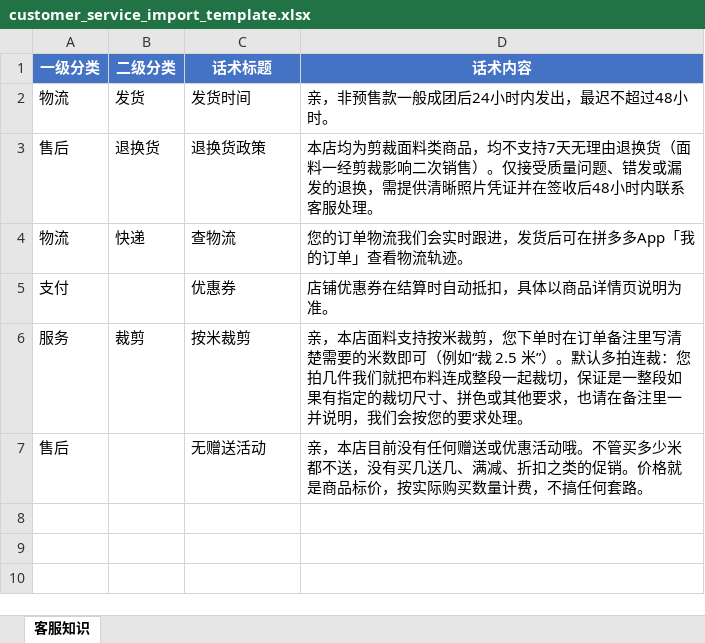
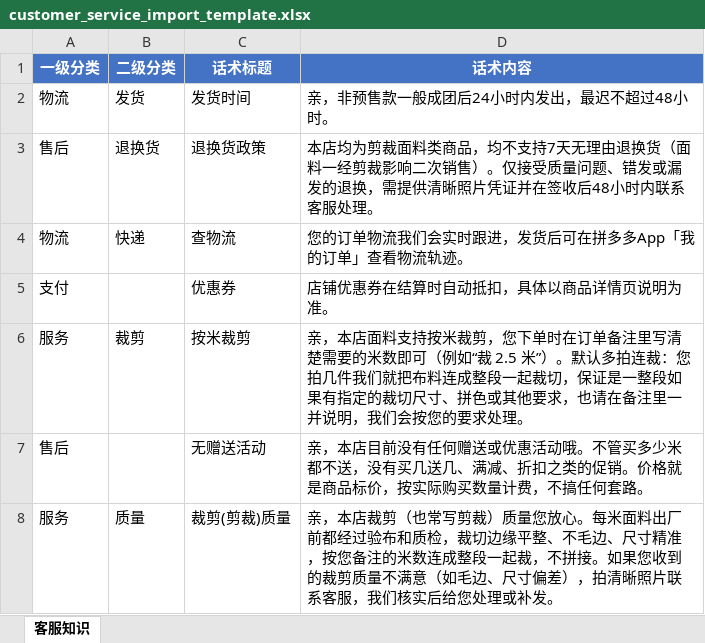
Before and after one commit to hunter-bot-cheater/pdd-ai-customer-service, an Excel workbook: customer_service_import_template.xlsx, sheet 客服知识, drawn as a sheet; values as stored, in another font and other column widths than the file's, no borders; the diff names each change by its address in the sheet, - before the commit and + after, or states it on an @@ line.

Commit message:
feat: KB 模板新增「裁剪(剪裁)质量」话术（防 KB 规模化语义错配）

```diff
--- a/customer_service_import_template.xlsx (sheet 客服知识)
+++ b/customer_service_import_template.xlsx (sheet 客服知识)
+row 8: 服务 | 质量 | 裁剪(剪裁)质量 | 亲，本店裁剪（也常写剪裁）质量您放心。每米面料出厂前都经过验布和质检，裁切边缘平整、不毛边、尺寸精准，按您备注的米数连成整段一起裁，不拼接。如果您收到的裁剪质量不满意（如毛边、尺寸偏差），拍清晰照片联系客服，我们核实后给您处理或补发。
```
